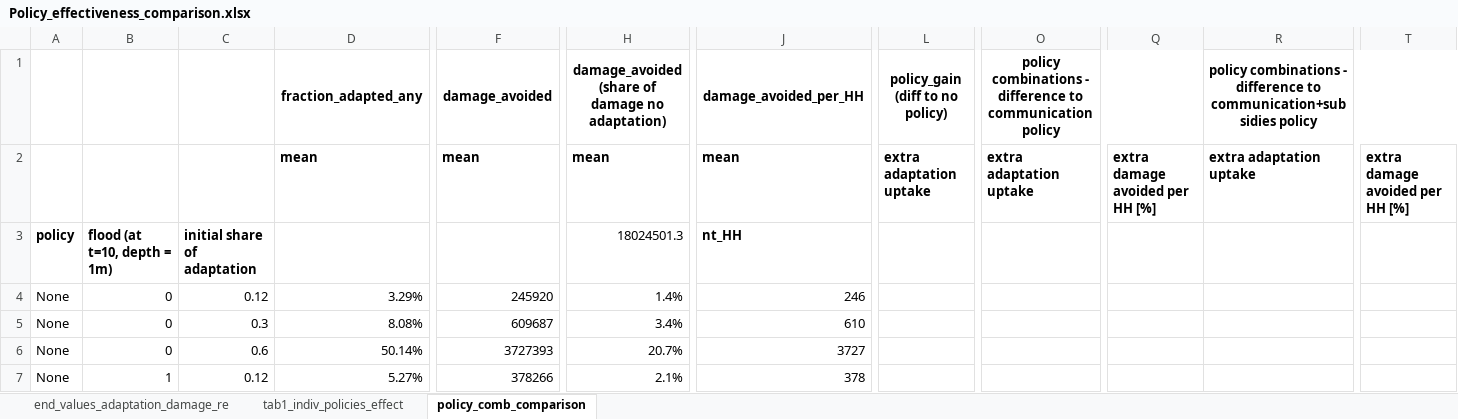
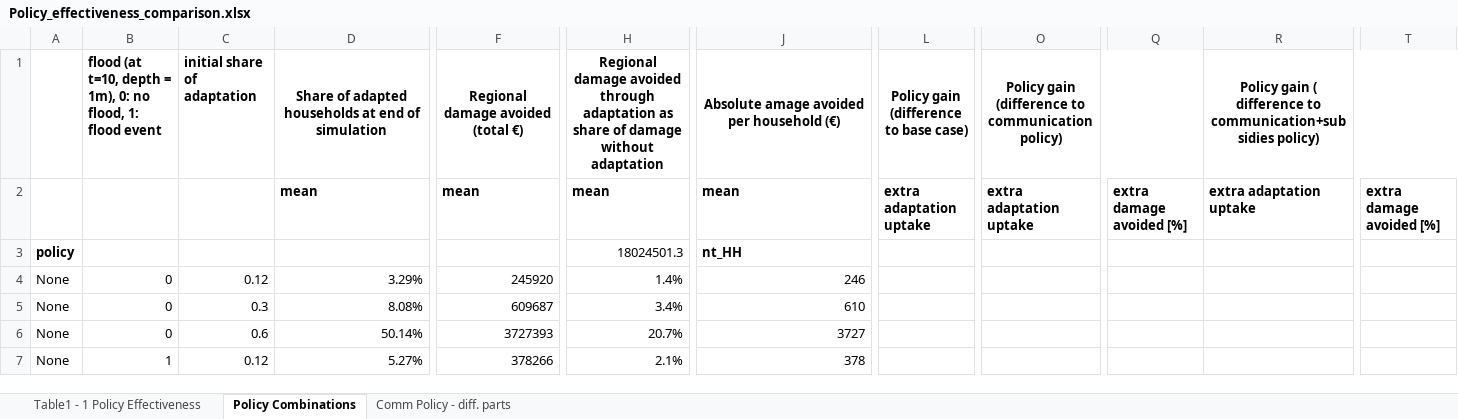
Before and after one commit to thoridw/FAST_policies, an Excel workbook: reports/tables/Policy_effectiveness_comparison.xlsx, sheet Policy Combinations, drawn as a sheet; only a part is shown, gaps mark what is left out; values as stored, in another font and other column widths than the file's, no borders; conditional formats not drawn; removed rows and columns are numbered as before the commit, all else as after; rows hold the shown columns only; the diff names each change by its address in the sheet, - before the commit and + after, or states it on an @@ line.

```diff
--- a/reports/tables/Policy_effectiveness_comparison.xlsx (sheet Policy Combinations)
+++ b/reports/tables/Policy_effectiveness_comparison.xlsx (sheet Policy Combinations)
-sheet tab: tab1_indiv_policies_effect
+sheet tab: Table1 - 1 Policy Effectiveness
-sheet tab: policy_comb_comparison
+sheet tab: Policy Combinations
-sheet tab: end_values_adaptation_damage_re
+sheet tab: Comm Policy - diff. parts
-row 1:  |  |  | fraction_adapted_any | damage_avoided | damage_avoided (share of damage no adaptation) | damage_avoided_per_HH | policy_gain (diff to no policy) | policy combinations - difference to communication policy |  | policy combinations - difference to communication+subsidies policy
+row 1:  | flood (at t=10, depth = 1m), 0: no flood, 1: flood event | initial share of adaptation | Share of adapted households at end of simulation | Regional damage avoided (total €) | Regional damage avoided through adaptation as share of damage without adaptation | Absolute amage avoided per household (€) | Policy gain (difference to base case) | Policy gain (difference to communication policy) |  | Policy gain ( difference to communication+subsidies policy)
-Q2: extra damage avoided per HH [%]
+Q2: extra damage avoided [%]
-T2: extra damage avoided per HH [%]
+T2: extra damage avoided [%]
-B3: flood (at t=10, depth = 1m)
+B3: (empty)
-C3: initial share of adaptation
+C3: (empty)
```
Also changed, not shown: 2 other files.
